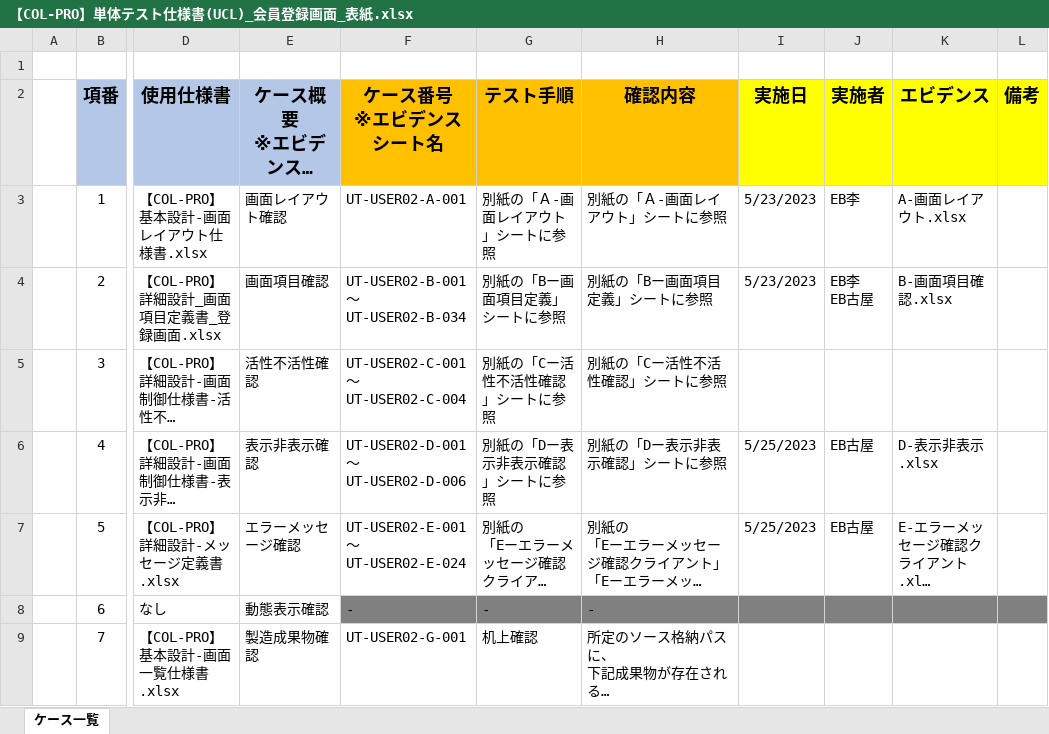
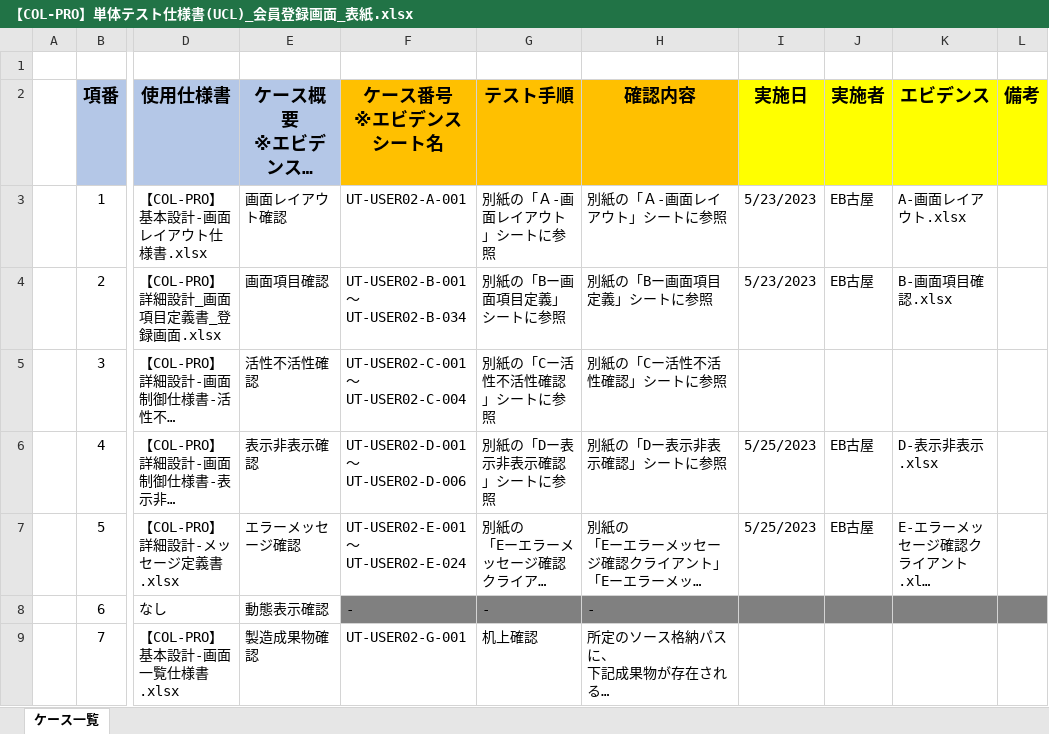
Before and after one commit to IotaTech-Info/certificate-online, an Excel workbook: doc/50_単体テスト(UT)/02_エビデンス/Koya_USER02_会員登録画面_エビデンス/打鍵後のUCL/【COL-PRO】単体テスト仕様書(UCL)_会員登録画面_表紙.xlsx, sheet ケース一覧, drawn as a sheet; only a part is shown, gaps mark what is left out; long unchanged cells end in …; values as stored, in another font and other column widths than the file's, no borders; ↵ is a line break in a cell; the diff names each change by its address in the sheet, - before the commit and + after, or states it on an @@ line.

```diff
--- a/doc/50_単体テスト(UT)/02_エビデンス/Koya_USER02_会員登録画面_エビデンス/打鍵後のUCL/【COL-PRO】単体テスト仕様書(UCL)_会員登録画面_表紙.xlsx (sheet ケース一覧)
+++ b/doc/50_単体テスト(UT)/02_エビデンス/Koya_USER02_会員登録画面_エビデンス/打鍵後のUCL/【COL-PRO】単体テスト仕様書(UCL)_会員登録画面_表紙.xlsx (sheet ケース一覧)
-J3 (実施者): EB李
+J3 (実施者): EB古屋
-J4 (実施者): EB李 ↵ EB古屋
+J4 (実施者): EB古屋
```
Also changed, not shown: doc/50_単体テスト(UT)/02_エビデンス/Koya_USER02_会員登録画面_エビデンス/打鍵後のUCL/【COL-PRO】単体テスト仕様書(UCL)_会員登録画面_別紙.xlsx, 1 other file.
